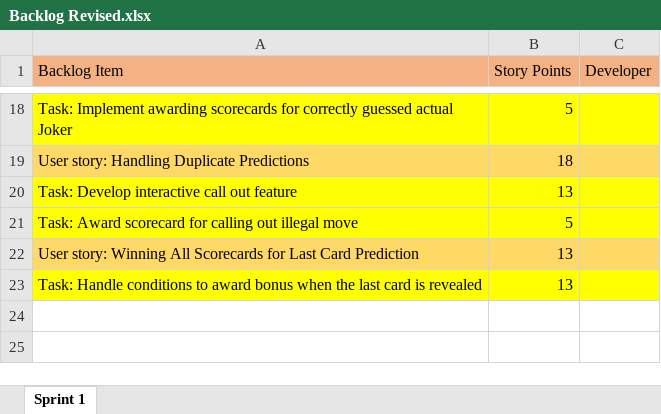
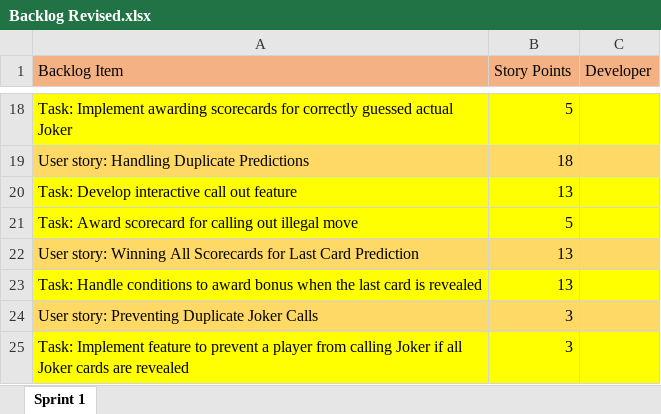
Before and after one commit to AnuMI4/spec-game, an Excel workbook: Backlog Revised.xlsx, sheet Sprint 1, drawn as a sheet; only a part is shown, gaps mark what is left out; values as stored, in another font and other column widths than the file's, no borders; the diff names each change by its address in the sheet, - before the commit and + after, or states it on an @@ line.

Commit message:
updated user stories and backlog, added sprint goal

```diff
--- a/Backlog Revised.xlsx (sheet Sprint 1)
+++ b/Backlog Revised.xlsx (sheet Sprint 1)
+row 24: User story: Preventing Duplicate Joker Calls | 3
+row 25: Task: Implement feature to prevent a player from calling Joker if all Joker cards are revealed | 3
```
Also changed, not shown: 1 other file.
